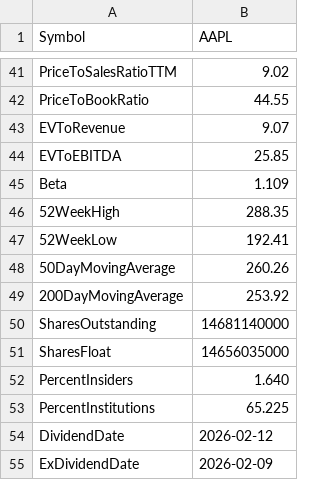
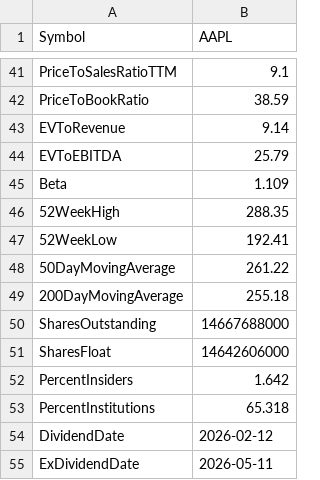
Before and after one commit to ExoSteel/greenorred, a CSV file: overviews/overview_AAPL.csv, drawn as a sheet; only a part is shown, gaps mark what is left out; the diff covers the shown part only; the diff names each change by its address in the sheet, - before the commit and + after, or states it on an @@ line.

```diff
--- a/overviews/overview_AAPL.csv
+++ b/overviews/overview_AAPL.csv
-B41 (AAPL): 9.02
+B41 (AAPL): 9.1
-B42 (AAPL): 44.55
+B42 (AAPL): 38.59
-B43 (AAPL): 9.07
+B43 (AAPL): 9.14
-B44 (AAPL): 25.85
+B44 (AAPL): 25.79
-B48 (AAPL): 260.26
+B48 (AAPL): 261.22
-B49 (AAPL): 253.92
+B49 (AAPL): 255.18
-B50 (AAPL): 14681140000
+B50 (AAPL): 14667688000
-B51 (AAPL): 14656035000
+B51 (AAPL): 14642606000
-B52 (AAPL): 1.640
+B52 (AAPL): 1.642
-B53 (AAPL): 65.225
+B53 (AAPL): 65.318
-B55 (AAPL): 2026-02-09
+B55 (AAPL): 2026-05-11
```
Also changed, not shown: 21 edited cells elsewhere in this file, daily/daily_T.csv, daily/daily_TSM.csv, 31 other files.
